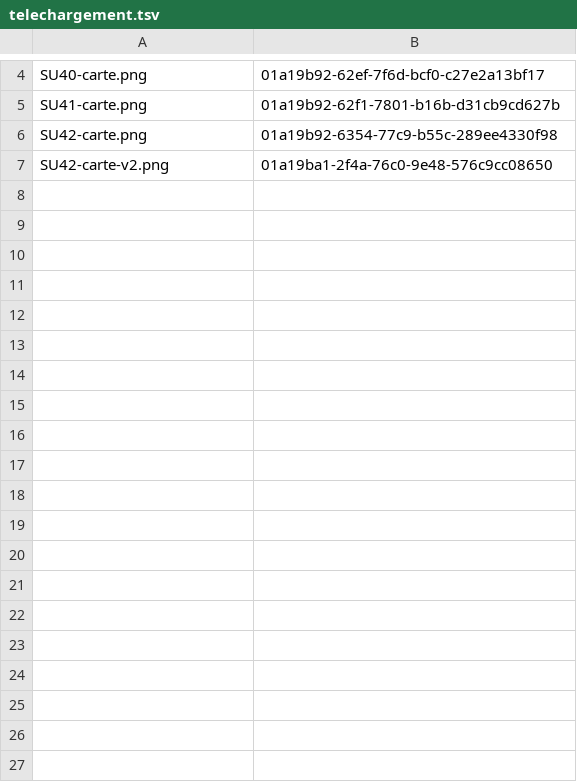
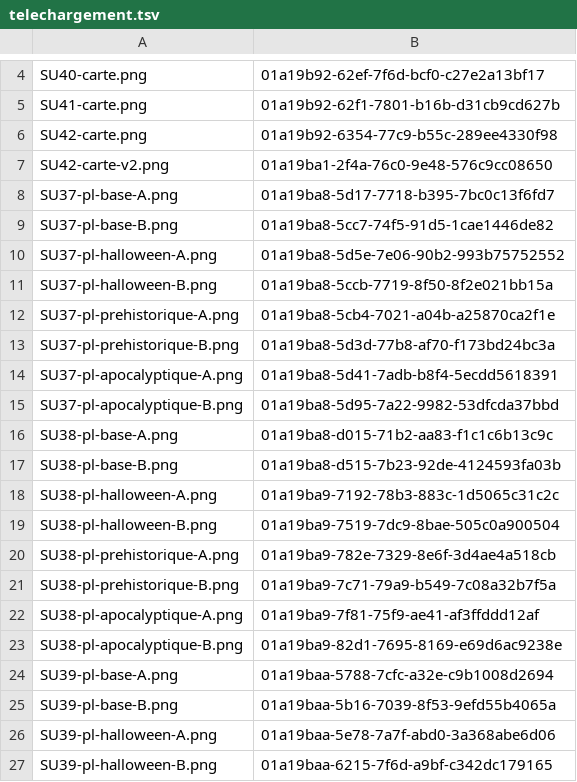
Before and after one commit to macgama/thebestfan, a TSV file: su-legendaires-prompts/telechargement.tsv, drawn as a sheet; only a part is shown, gaps mark what is left out; the diff covers the shown part only; the diff names each change by its address in the sheet, - before the commit and + after, or states it on an @@ line.

```diff
--- a/su-legendaires-prompts/telechargement.tsv
+++ b/su-legendaires-prompts/telechargement.tsv
+row 8: SU37-pl-base-A.png | 01a19ba8-5d17-7718-b395-7bc0c13f6fd7
+row 9: SU37-pl-base-B.png | 01a19ba8-5cc7-74f5-91d5-1cae1446de82
+row 10: SU37-pl-halloween-A.png | 01a19ba8-5d5e-7e06-90b2-993b75752552
+row 11: SU37-pl-halloween-B.png | 01a19ba8-5ccb-7719-8f50-8f2e021bb15a
+row 12: SU37-pl-prehistorique-A.png | 01a19ba8-5cb4-7021-a04b-a25870ca2f1e
+row 13: SU37-pl-prehistorique-B.png | 01a19ba8-5d3d-77b8-af70-f173bd24bc3a
+row 14: SU37-pl-apocalyptique-A.png | 01a19ba8-5d41-7adb-b8f4-5ecdd5618391
+row 15: SU37-pl-apocalyptique-B.png | 01a19ba8-5d95-7a22-9982-53dfcda37bbd
+row 16: SU38-pl-base-A.png | 01a19ba8-d015-71b2-aa83-f1c1c6b13c9c
+row 17: SU38-pl-base-B.png | 01a19ba8-d515-7b23-92de-4124593fa03b
+row 18: SU38-pl-halloween-A.png | 01a19ba9-7192-78b3-883c-1d5065c31c2c
+row 19: SU38-pl-halloween-B.png | 01a19ba9-7519-7dc9-8bae-505c0a900504
+row 20: SU38-pl-prehistorique-A.png | 01a19ba9-782e-7329-8e6f-3d4ae4a518cb
+row 21: SU38-pl-prehistorique-B.png | 01a19ba9-7c71-79a9-b549-7c08a32b7f5a
+row 22: SU38-pl-apocalyptique-A.png | 01a19ba9-7f81-75f9-ae41-af3ffddd12af
+row 23: SU38-pl-apocalyptique-B.png | 01a19ba9-82d1-7695-8169-e69d6ac9238e
+row 24: SU39-pl-base-A.png | 01a19baa-5788-7cfc-a32e-c9b1008d2694
+row 25: SU39-pl-base-B.png | 01a19baa-5b16-7039-8f53-9efd55b4065a
+row 26: SU39-pl-halloween-A.png | 01a19baa-5e78-7a7f-abd0-3a368abe6d06
+row 27: SU39-pl-halloween-B.png | 01a19baa-6215-7f6d-a9bf-c342dc179165
```
Also changed, not shown: 28 added rows elsewhere in this file.
